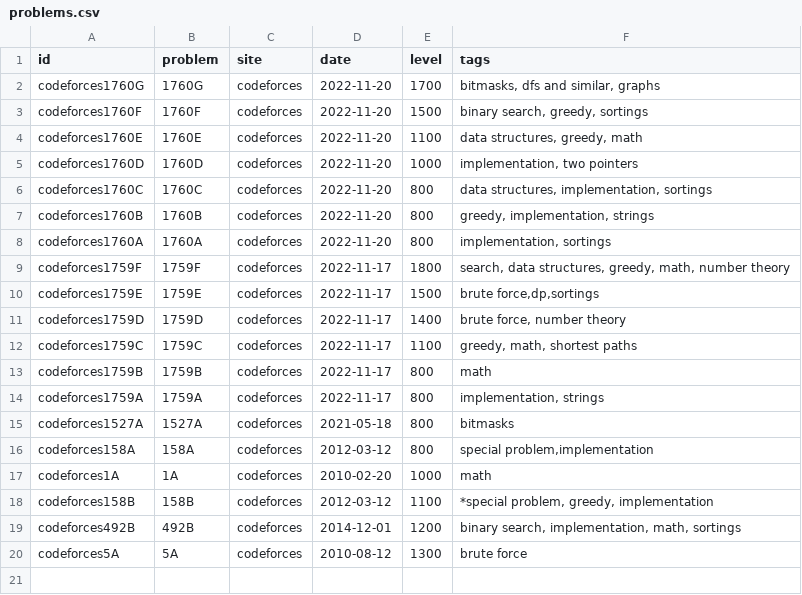
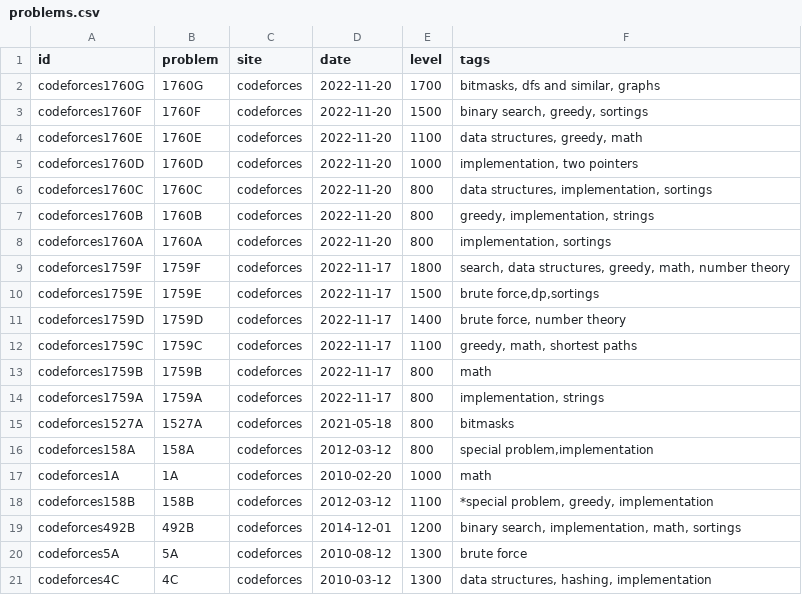
Before and after one commit to rain1024/datastructures-algorithms-competitive-programming, a CSV file: problems/problems.csv, drawn as a sheet.

Commit message:
GH-42: Solve codeforces 4C (#69)

```diff
--- a/problems/problems.csv
+++ b/problems/problems.csv
@@ -20 +20,2 @@ codeforces492B;492B;codeforces;2014-12-01;1200;binary search, implementation, ma
 codeforces5A;5A;codeforces;2010-08-12;1300;brute force
+codeforces4C;4C;codeforces;2010-03-12;1300;data structures, hashing, implementation
```
Also changed, not shown: problems/anhv_practice.csv, 4 other files.
